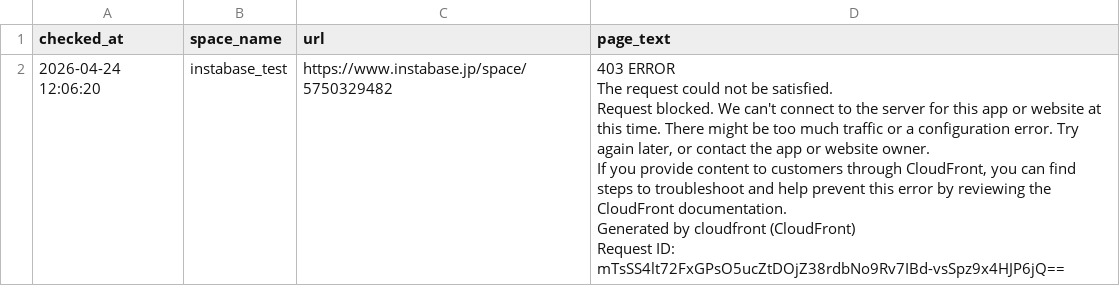
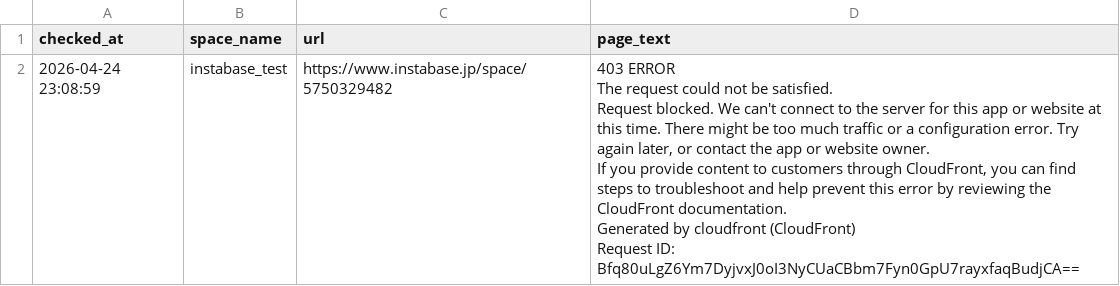
Before and after one commit to Haru-debug-cloud/booking-monitor, a CSV file: page_texts.csv, drawn as a sheet.

```diff
--- a/page_texts.csv
+++ b/page_texts.csv
@@ -1,7 +1,7 @@
 checked_at,space_name,url,page_text
-2026-04-24 12:06:20,instabase_test,https://www.instabase.jp/space/5750329482,"403 ERROR
-The request could not be satisfied.
-Request blocked. We can't connect to the server for this app or website at this time. There might be too much traffic or a configuration error. Try again later, or contact the app or website owner.
-If you provide content to customers through CloudFront, you can find steps to troubleshoot and help prevent this error by reviewing the CloudFront documentation.
-Generated by cloudfront (CloudFront)
-Request ID: mTsSS4lt72FxGPsO5ucZtDOjZ38rdbNo9Rv7IBd-vsSpz9x4HJP6jQ=="
+2026-04-24 23:08:59,instabase_test,https://www.instabase.jp/space/5750329482,"403 ERROR
+The request could not be satisfied.
+Request blocked. We can't connect to the server for this app or website at this time. There might be too much traffic or a configuration error. Try again later, or contact the app or website owner.
+If you provide content to customers through CloudFront, you can find steps to troubleshoot and help prevent this error by reviewing the CloudFront documentation.
+Generated by cloudfront (CloudFront)
+Request ID: Bfq80uLgZ6Ym7DyjvxJ0oI3NyCUaCBbm7Fyn0GpU7rayxfaqBudjCA=="
```
